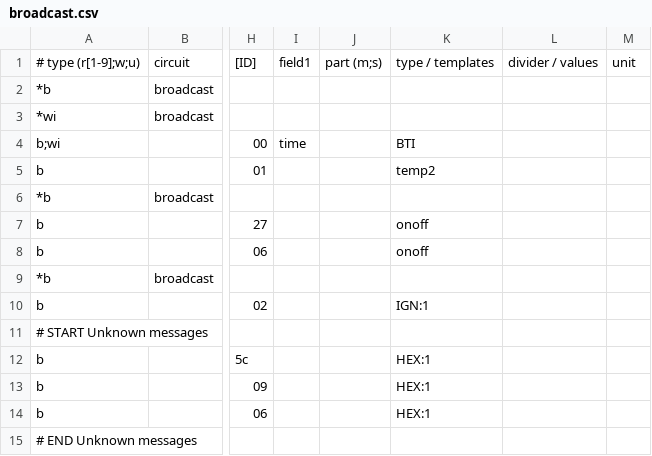
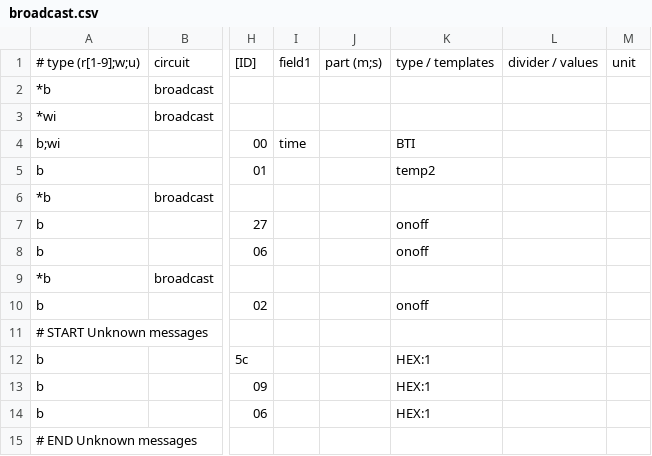
Before and after one commit to PA4WD/my-ebusd-config, a CSV file: vaillant/broadcast.csv, drawn as a sheet; only a part is shown, gaps mark what is left out; the diff names each change by its address in the sheet, - before the commit and + after, or states it on an @@ line.

```diff
--- a/vaillant/broadcast.csv
+++ b/vaillant/broadcast.csv
-K10: IGN:1
+K10: onoff
```
Also changed, not shown: vaillant/15.ctlv2.csv, vaillant/15.ctlv3.csv, 2 other files.
